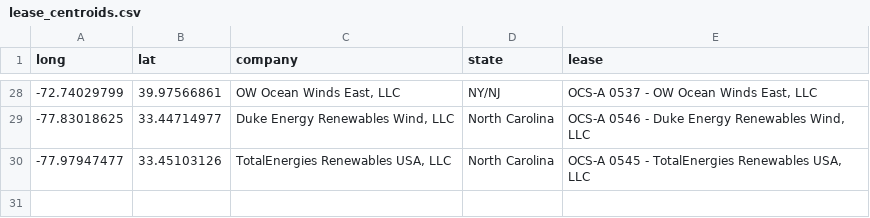
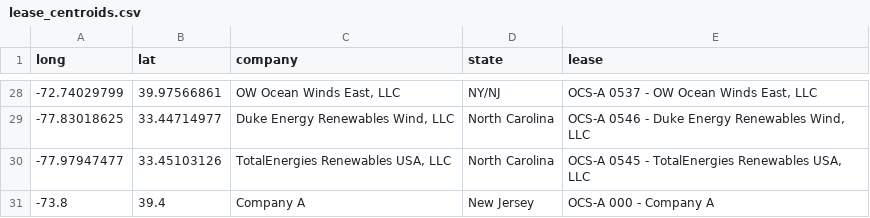
Before and after one commit to rucool/wind-science, a CSV file: files/lease_centroids.csv, drawn as a sheet; only a part is shown, gaps mark what is left out.

Commit message:
add OCS-A 000

```diff
--- a/files/lease_centroids.csv
+++ b/files/lease_centroids.csv
@@ -30 +30,2 @@ long,lat,company,state,lease
 -77.97947477,33.45103126,"TotalEnergies Renewables USA, LLC",North Carolina,"OCS-A 0545 - TotalEnergies Renewables USA, LLC"
+-73.8,39.4,Company A,New Jersey,OCS-A 000 - Company A
```
